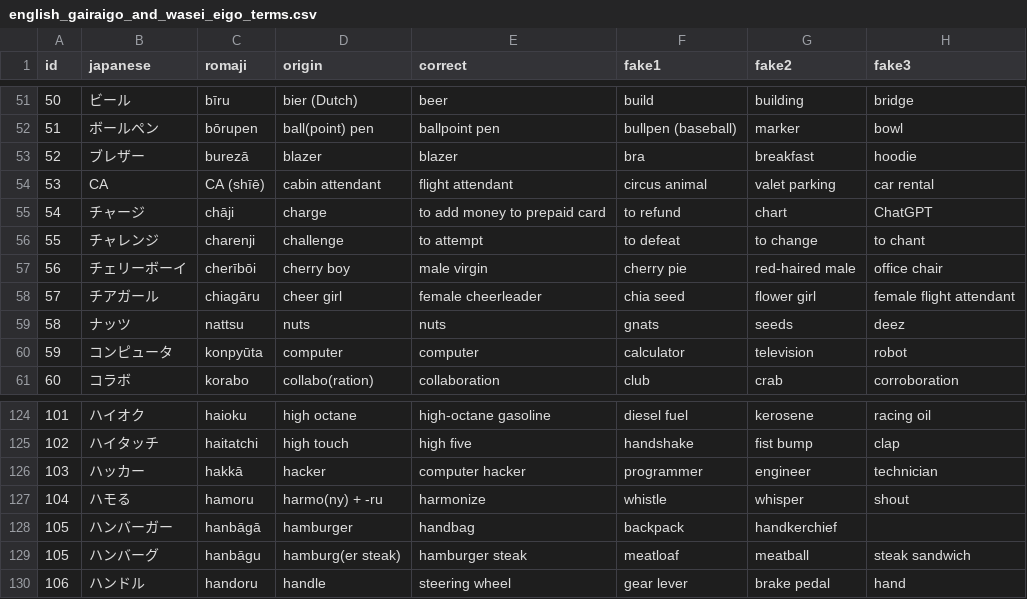
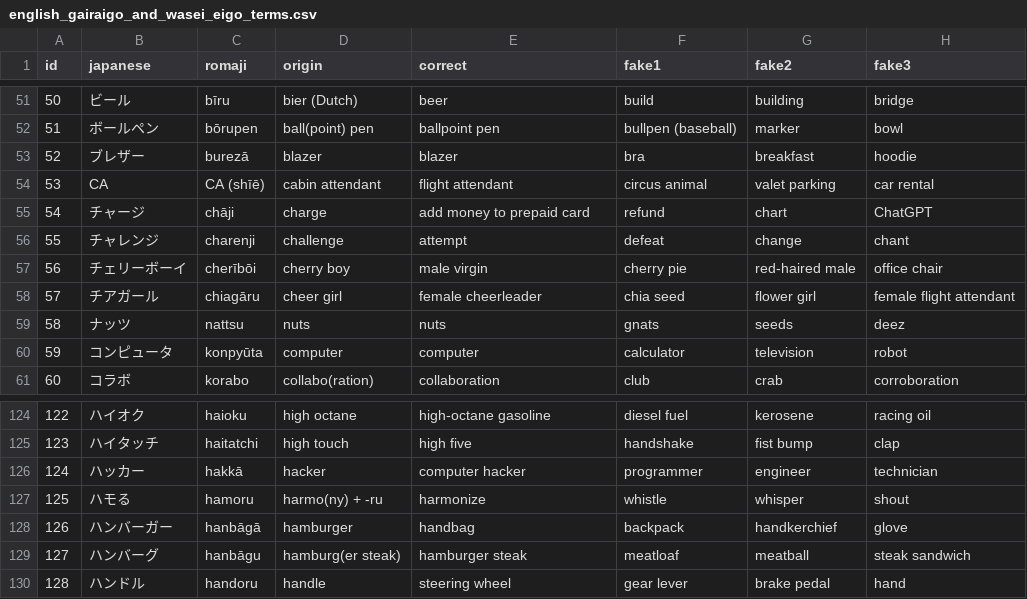
Before and after one commit to franzutermohlen/gairaigo_guess, a CSV file: public/english_gairaigo_and_wasei_eigo_terms.csv, drawn as a sheet; only a part is shown, gaps mark what is left out; the diff covers the shown part only; the diff names each change by its address in the sheet, - before the commit and + after, or states it on an @@ line.

```diff
--- a/public/english_gairaigo_and_wasei_eigo_terms.csv
+++ b/public/english_gairaigo_and_wasei_eigo_terms.csv
-E55 (correct): to add money to prepaid card
+E55 (correct): add money to prepaid card
-F55 (fake1): to refund
+F55 (fake1): refund
-E56 (correct): to attempt
+E56 (correct): attempt
-F56 (fake1): to defeat
+F56 (fake1): defeat
-G56 (fake2): to change
+G56 (fake2): change
-H56 (fake3): to chant
+H56 (fake3): chant
@@ column A (id) renumbered from row 94 down @@
-H128 (fake3): (empty)
+H128 (fake3): glove
```
Also changed, not shown: 10 added rows, 12 removed rows and 5 edited cells elsewhere in this file.
